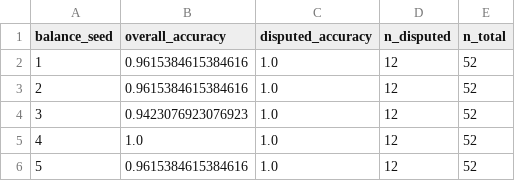
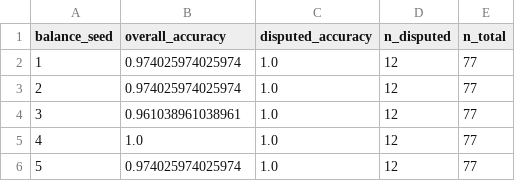
Before and after one commit to NathanAndrewsBYU/Stylometry-Federalist-Papers, a CSV file: results/traditional_burrows_delta_disputed_included_summary.csv, drawn as a sheet.

Commit message:
Clean up Delta results, remove stale notebook

```diff
--- a/results/traditional_burrows_delta_disputed_included_summary.csv
+++ b/results/traditional_burrows_delta_disputed_included_summary.csv
@@ -1,6 +1,6 @@
 balance_seed,overall_accuracy,disputed_accuracy,n_disputed,n_total
-1,0.9615384615384616,1.0,12,52
-2,0.9615384615384616,1.0,12,52
-3,0.9423076923076923,1.0,12,52
-4,1.0,1.0,12,52
-5,0.9615384615384616,1.0,12,52
+1,0.974025974025974,1.0,12,77
+2,0.974025974025974,1.0,12,77
+3,0.961038961038961,1.0,12,77
+4,1.0,1.0,12,77
+5,0.974025974025974,1.0,12,77
```
Also changed, not shown: 2 other files.
